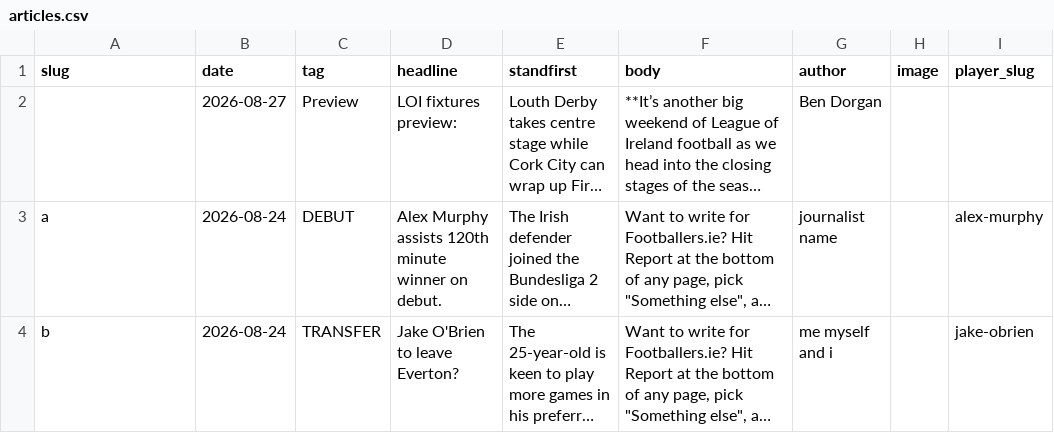
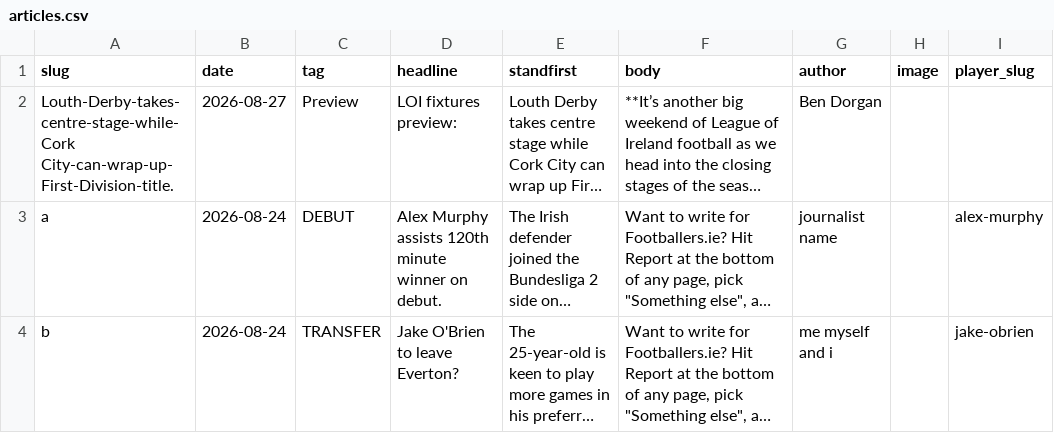
Before and after one commit to JustPatrickG/footballers.ie, a CSV file: data/manual/articles.csv, drawn as a sheet; only a part is shown; long unchanged cells end in …; the diff names each change by its address in the sheet, - before the commit and + after, or states it on an @@ line.

Commit message:
Update data/manual/articles.csv via admin

```diff
--- a/data/manual/articles.csv
+++ b/data/manual/articles.csv
-A2 (slug): (empty)
+A2 (slug): Louth-Derby-takes-centre-stage-while-Cork City-can-wrap-up-First-Division-title.
```
